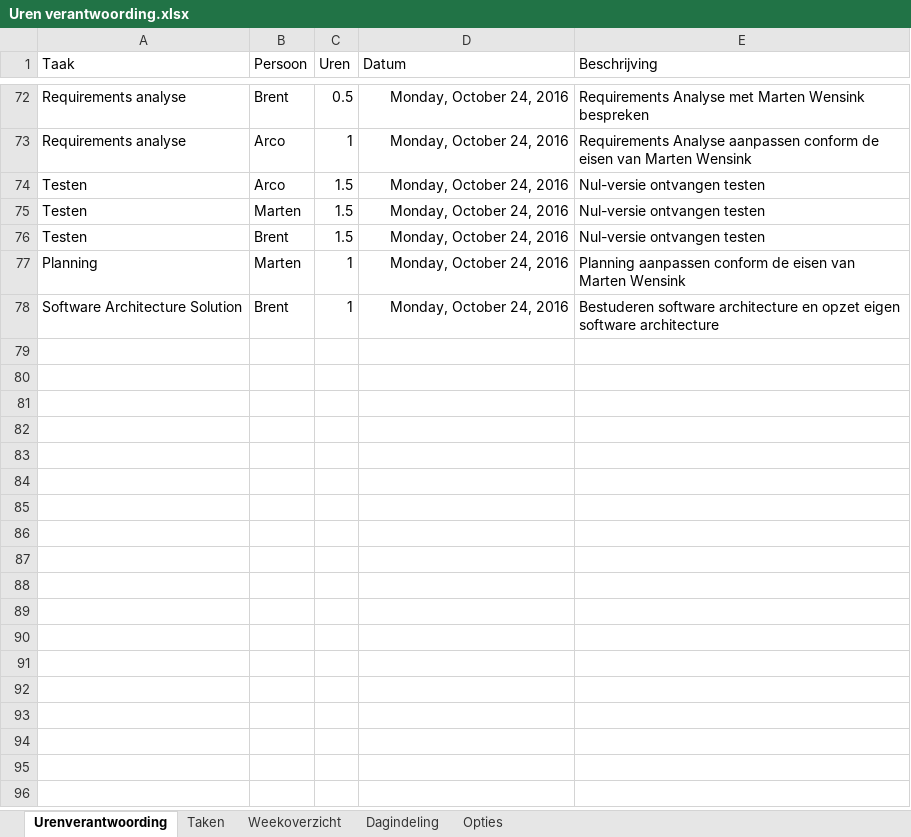
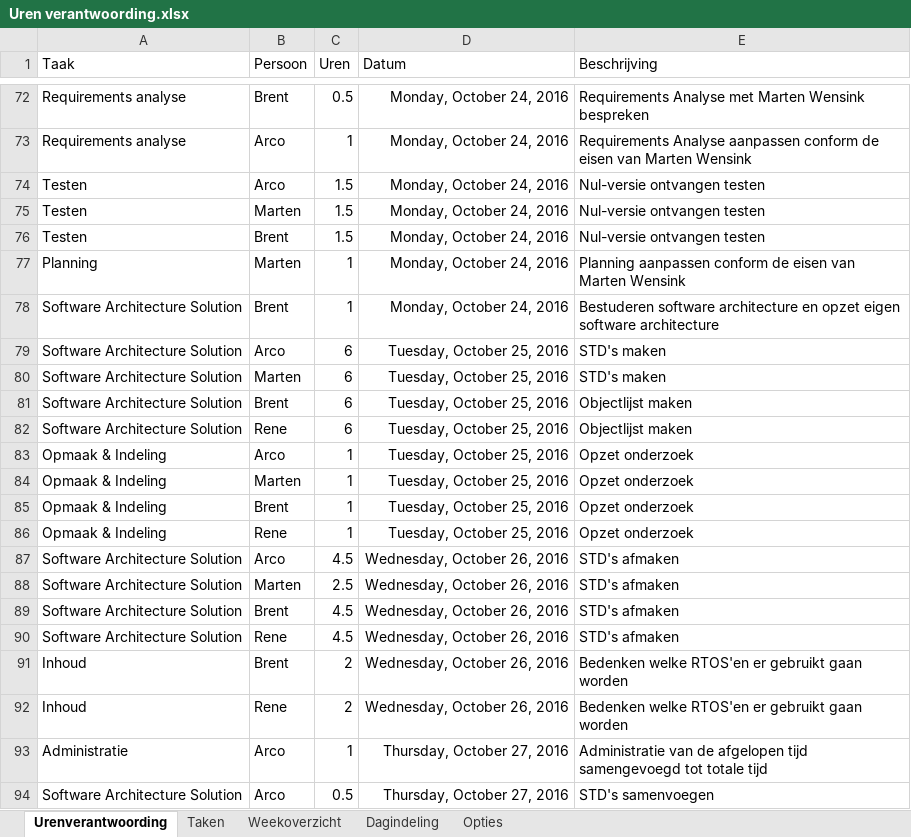
Before and after one commit to MartenButterHU/TekTeamOne, an Excel workbook: Administratie/Planning/Uren verantwoording.xlsx, sheet Urenverantwoording, drawn as a sheet; only a part is shown, gaps mark what is left out; values as stored, in another font and other column widths than the file's, no borders; the diff names each change by its address in the sheet, - before the commit and + after, or states it on an @@ line.

Commit message:
Update Urenverantwoording and put together STDs

```diff
--- a/Administratie/Planning/Uren verantwoording.xlsx (sheet Urenverantwoording)
+++ b/Administratie/Planning/Uren verantwoording.xlsx (sheet Urenverantwoording)
+row 79: Software Architecture Solution | Arco | 6 | Tuesday, October 25, 2016 | STD's maken
+row 80: Software Architecture Solution | Marten | 6 | Tuesday, October 25, 2016 | STD's maken
+row 81: Software Architecture Solution | Brent | 6 | Tuesday, October 25, 2016 | Objectlijst maken
+row 82: Software Architecture Solution | Rene | 6 | Tuesday, October 25, 2016 | Objectlijst maken
+row 83: Opmaak & Indeling | Arco | 1 | Tuesday, October 25, 2016 | Opzet onderzoek
+row 84: Opmaak & Indeling | Marten | 1 | Tuesday, October 25, 2016 | Opzet onderzoek
+row 85: Opmaak & Indeling | Brent | 1 | Tuesday, October 25, 2016 | Opzet onderzoek
+row 86: Opmaak & Indeling | Rene | 1 | Tuesday, October 25, 2016 | Opzet onderzoek
+row 87: Software Architecture Solution | Arco | 4.5 | Wednesday, October 26, 2016 | STD's afmaken
+row 88: Software Architecture Solution | Marten | 2.5 | Wednesday, October 26, 2016 | STD's afmaken
+row 89: Software Architecture Solution | Brent | 4.5 | Wednesday, October 26, 2016 | STD's afmaken
+row 90: Software Architecture Solution | Rene | 4.5 | Wednesday, October 26, 2016 | STD's afmaken
+row 91: Inhoud | Brent | 2 | Wednesday, October 26, 2016 | Bedenken welke RTOS'en er gebruikt gaan worden
+row 92: Inhoud | Rene | 2 | Wednesday, October 26, 2016 | Bedenken welke RTOS'en er gebruikt gaan worden
+row 93: Administratie | Arco | 1 | Thursday, October 27, 2016 | Administratie van de afgelopen tijd samengevoegd tot totale tijd
+row 94: Software Architecture Solution | Arco | 0.5 | Thursday, October 27, 2016 | STD's samenvoegen
```
Also changed, not shown: sheet Weekoverzicht, sheet Taken, 3 other files.
